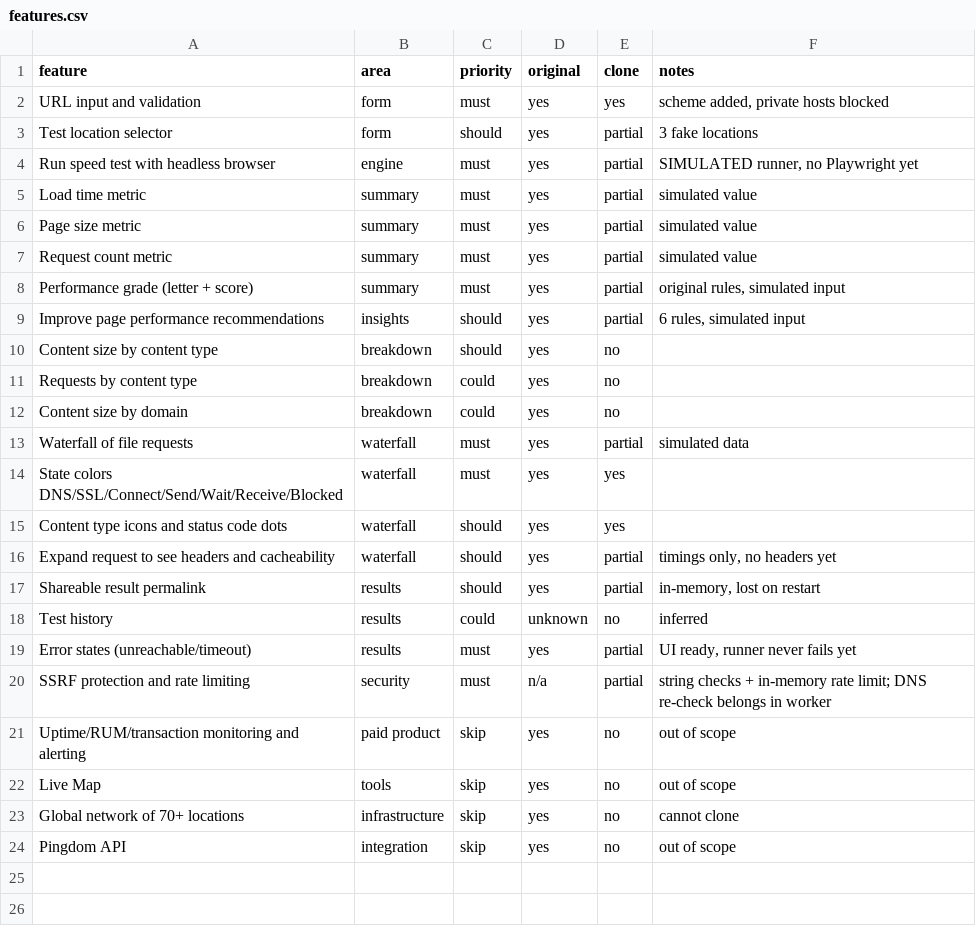
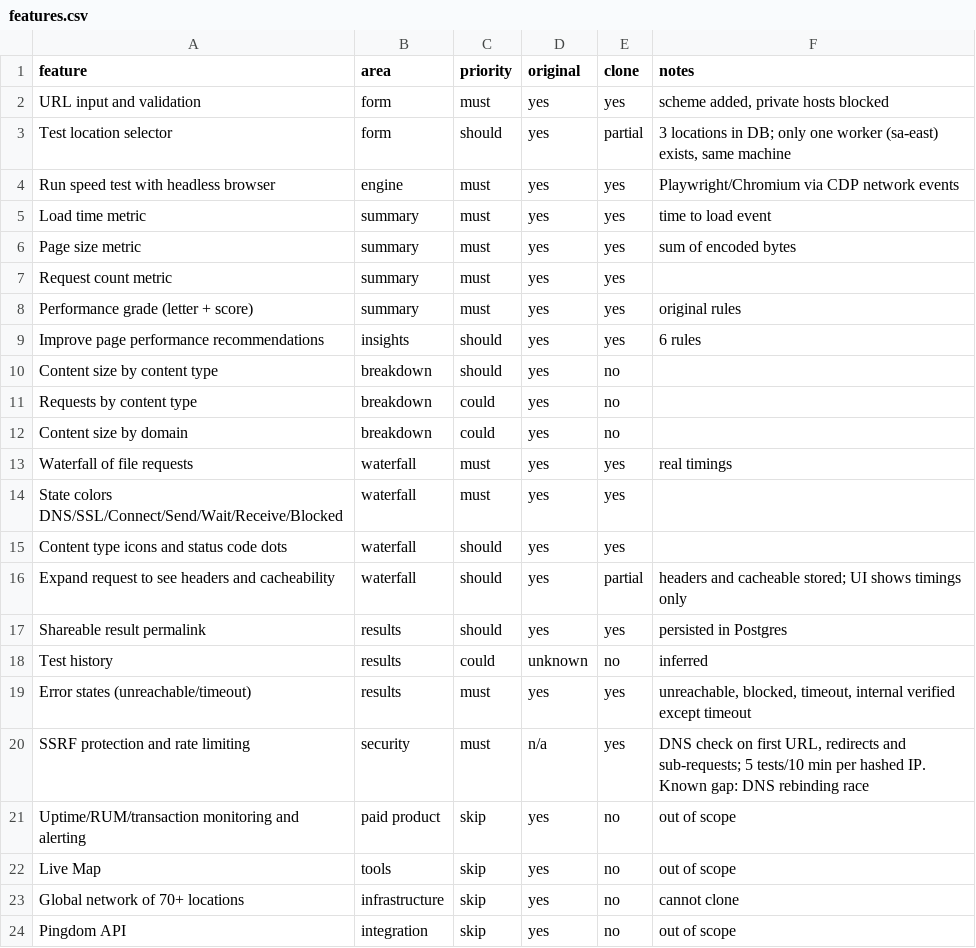
Before and after one commit to PedroHSN98/quantoleva-ui, a CSV file: replica/features.csv, drawn as a sheet.

```diff
--- a/replica/features.csv
+++ b/replica/features.csv
@@ -2,9 +2,9 @@ feature,area,priority,original,clone,notes
 URL input and validation,form,must,yes,yes,"scheme added, private hosts blocked"
-Test location selector,form,should,yes,partial,3 fake locations
-Run speed test with headless browser,engine,must,yes,partial,"SIMULATED runner, no Playwright yet"
-Load time metric,summary,must,yes,partial,simulated value
-Page size metric,summary,must,yes,partial,simulated value
-Request count metric,summary,must,yes,partial,simulated value
-Performance grade (letter + score),summary,must,yes,partial,"original rules, simulated input"
-Improve page performance recommendations,insights,should,yes,partial,"6 rules, simulated input"
+Test location selector,form,should,yes,partial,"3 locations in DB; only one worker (sa-east) exists, same machine"
+Run speed test with headless browser,engine,must,yes,yes,Playwright/Chromium via CDP network events
+Load time metric,summary,must,yes,yes,time to load event
+Page size metric,summary,must,yes,yes,sum of encoded bytes
+Request count metric,summary,must,yes,yes,
+Performance grade (letter + score),summary,must,yes,yes,original rules
+Improve page performance recommendations,insights,should,yes,yes,6 rules
 Content size by content type,breakdown,should,yes,no,
@@ -12,10 +12,10 @@ Requests by content type,breakdown,could,yes,no,
 Content size by domain,breakdown,could,yes,no,
-Waterfall of file requests,waterfall,must,yes,partial,simulated data
+Waterfall of file requests,waterfall,must,yes,yes,real timings
 State colors DNS/SSL/Connect/Send/Wait/Receive/Blocked,waterfall,must,yes,yes,
 Content type icons and status code dots,waterfall,should,yes,yes,
-Expand request to see headers and cacheability,waterfall,should,yes,partial,"timings only, no headers yet"
-Shareable result permalink,results,should,yes,partial,"in-memory, lost on restart"
+Expand request to see headers and cacheability,waterfall,should,yes,partial,headers and cacheable stored; UI shows timings only
+Shareable result permalink,results,should,yes,yes,persisted in Postgres
 Test history,results,could,unknown,no,inferred
-Error states (unreachable/timeout),results,must,yes,partial,"UI ready, runner never fails yet"
-SSRF protection and rate limiting,security,must,n/a,partial,string checks + in-memory rate limit; DNS re-check belongs in worker
+Error states (unreachable/timeout),results,must,yes,yes,"unreachable, blocked, timeout, internal verified except timeout"
+SSRF protection and rate limiting,security,must,n/a,yes,"DNS check on first URL, redirects and sub-requests; 5 tests/10 min per hashed IP. Known gap: DNS rebinding race"
 Uptime/RUM/transaction monitoring and alerting,paid product,skip,yes,no,out of scope
```
Also changed, not shown: 15 other files.
